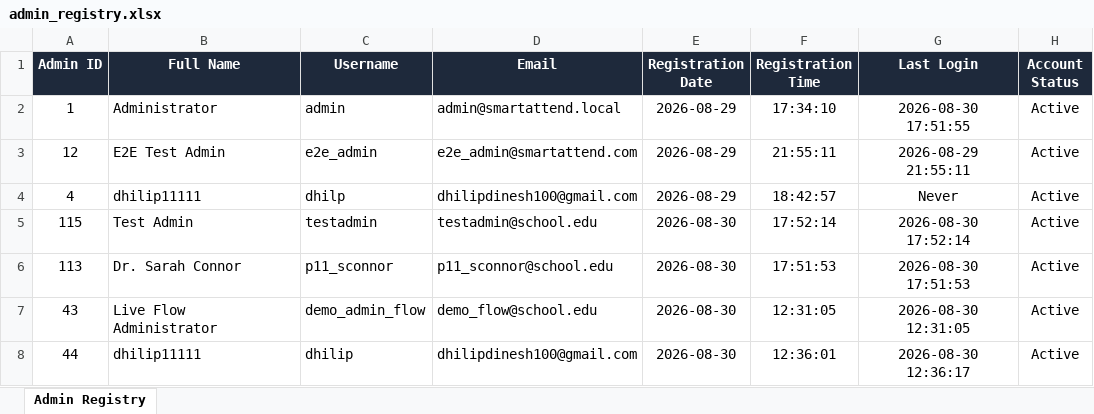
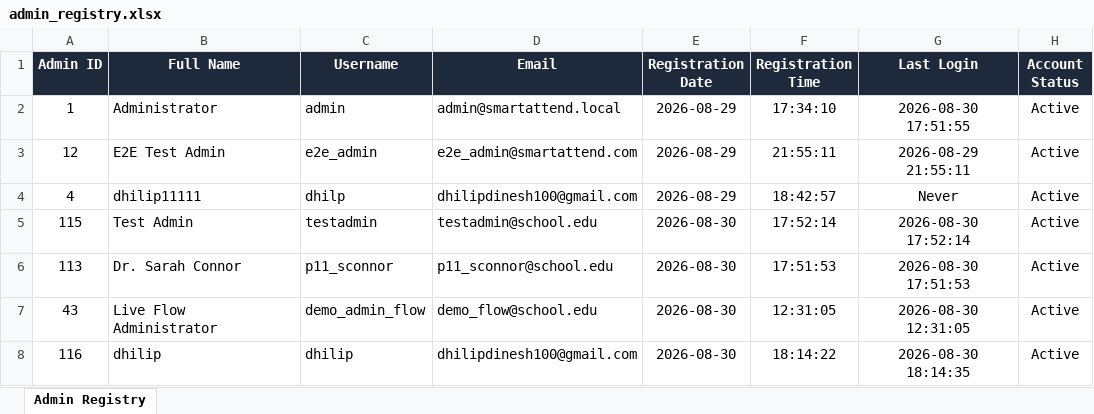
Before and after one commit to dhilipdinesh100-del/smart-attend, an Excel workbook: data/private/admin_registry.xlsx, sheet Admin Registry, drawn as a sheet; values as stored, in another font and other column widths than the file's, no borders; the diff names each change by its address in the sheet, - before the commit and + after, or states it on an @@ line.

```diff
--- a/data/private/admin_registry.xlsx (sheet Admin Registry)
+++ b/data/private/admin_registry.xlsx (sheet Admin Registry)
-A8 (Admin ID): 44
+A8 (Admin ID): 116
-B8 (Full Name): dhilip11111
+B8 (Full Name): dhilip
-F8 (Registration Time): 12:36:01
+F8 (Registration Time): 18:14:22
-G8 (Last Login): 2026-08-30 12:36:17
+G8 (Last Login): 2026-08-30 18:14:35
```
Also changed, not shown: 33 other files.
